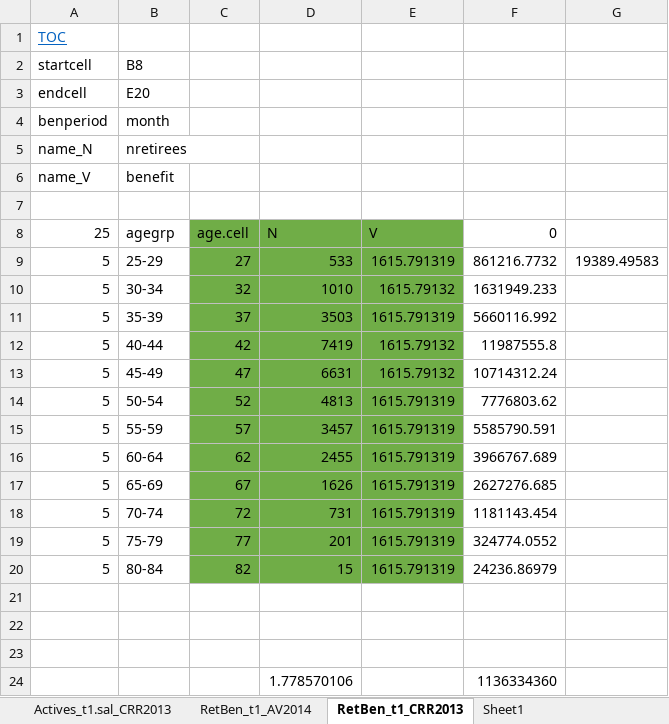
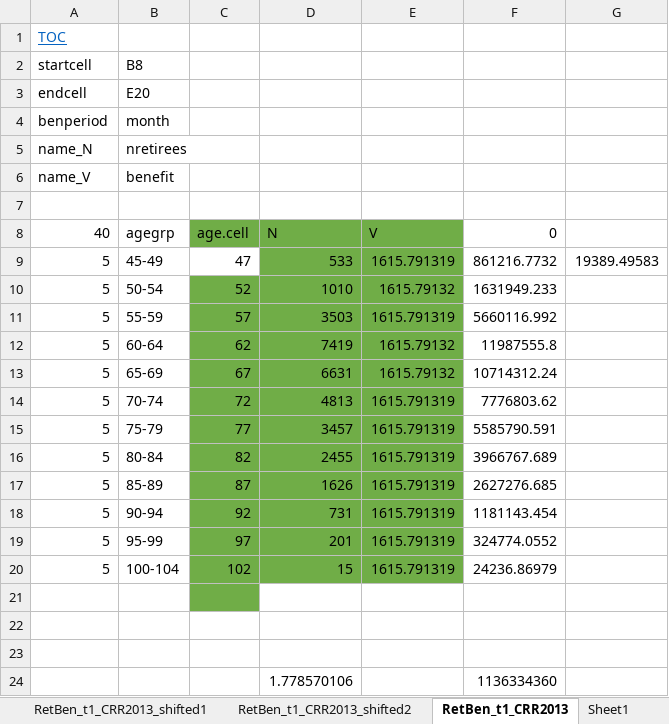
Before and after one commit to marshallpku/Model_MISERS, an Excel workbook: Data_inputs/MISERS_MemberData.xlsx, sheet RetBen_t1_CRR2013, drawn as a sheet; values as stored, in another font and other column widths than the file's, no borders; charts and pictures not drawn; removed rows and columns are numbered as before the commit, all else as after; the diff names each change by its address in the sheet, - before the commit and + after, or states it on an @@ line.

```diff
--- a/Data_inputs/MISERS_MemberData.xlsx (sheet RetBen_t1_CRR2013)
+++ b/Data_inputs/MISERS_MemberData.xlsx (sheet RetBen_t1_CRR2013)
+sheet tab: RetBen_t1_CRR2013_shifted1
+sheet tab: RetBen_t1_CRR2013_shifted2
-A8: 25
+A8: 40
-row 9: 5 | 25-29 | 27 | 533 | 1615.791319 | 861216.7732 | 19389.49583
-row 10: 5 | 30-34 | 32 | 1010 | 1615.79132 | 1631949.233
-row 11: 5 | 35-39 | 37 | 3503 | 1615.791319 | 5660116.992
-row 12: 5 | 40-44 | 42 | 7419 | 1615.79132 | 11987555.8
-C9 fill: #70AD47
+C9 fill: none
-D9: 6631
+D9: 533
-E9: 1615.79132
+E9: 1615.791319
-F9: 10714312.24
+F9: 861216.7732
-G9: (empty)
+G9: 19389.49583
-D10: 4813
+D10: 1010
-E10: 1615.791319
+E10: 1615.79132
-F10: 7776803.62
+F10: 1631949.233
-D11: 3457
+D11: 3503
-F11: 5585790.591
+F11: 5660116.992
-D12: 2455
+D12: 7419
-E12:E13: 1615.791319
+E12:E13: 1615.79132
-F12: 3966767.689
+F12: 11987555.8
-D13: 1626
+D13: 6631
-F13: 2627276.685
+F13: 10714312.24
-D14: 731
+D14: 4813
-F14: 1181143.454
+F14: 7776803.62
-D15: 201
+D15: 3457
-F15: 324774.0552
+F15: 5585790.591
-D16: 15
+D16: 2455
-F16: 24236.86979
+F16: 3966767.689
+row 17: 5 | 85-89 | 87 | 1626 | 1615.791319 | 2627276.685
+row 18: 5 | 90-94 | 92 | 731 | 1615.791319 | 1181143.454
+row 19: 5 | 95-99 | 97 | 201 | 1615.791319 | 324774.0552
+row 20: 5 | 100-104 | 102 | 15 | 1615.791319 | 24236.86979
-C21 fill: none
+C21 fill: #70AD47
```
Also changed, not shown: sheet Actives_t1.num_CRR2013, other sheet tabs, formulas that keep their value, charts or pictures, RunControl.xlsx, 12 other files.
